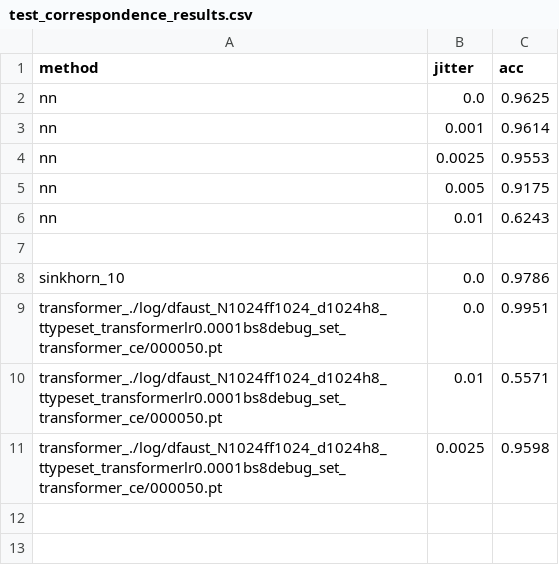
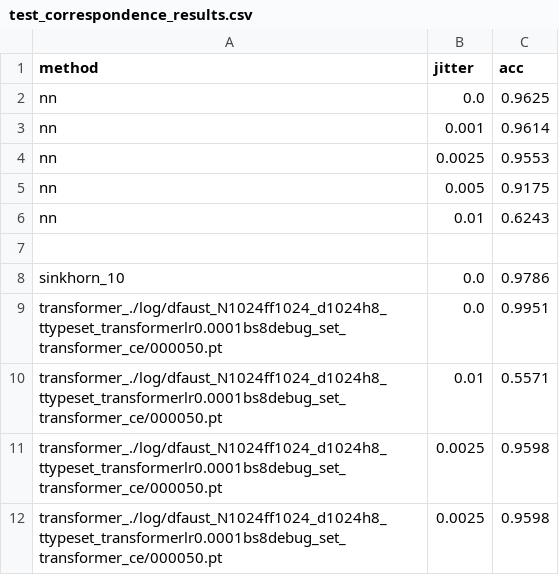
Before and after one commit to sitzikbs/3dincaction, a CSV file: correspondance_transformer/results/test_correspondence_results.csv, drawn as a sheet.

```diff
--- a/correspondance_transformer/results/test_correspondence_results.csv
+++ b/correspondance_transformer/results/test_correspondence_results.csv
@@ -11 +11,2 @@ transformer_./log/dfaust_N1024ff1024_d1024h8_ttypeset_transformerlr0.0001bs8debu
 transformer_./log/dfaust_N1024ff1024_d1024h8_ttypeset_transformerlr0.0001bs8debug_set_transformer_ce/000050.pt,0.0025,0.9598
+transformer_./log/dfaust_N1024ff1024_d1024h8_ttypeset_transformerlr0.0001bs8debug_set_transformer_ce/000050.pt,0.0025,0.9598
```
Also changed, not shown: 3 other files.
